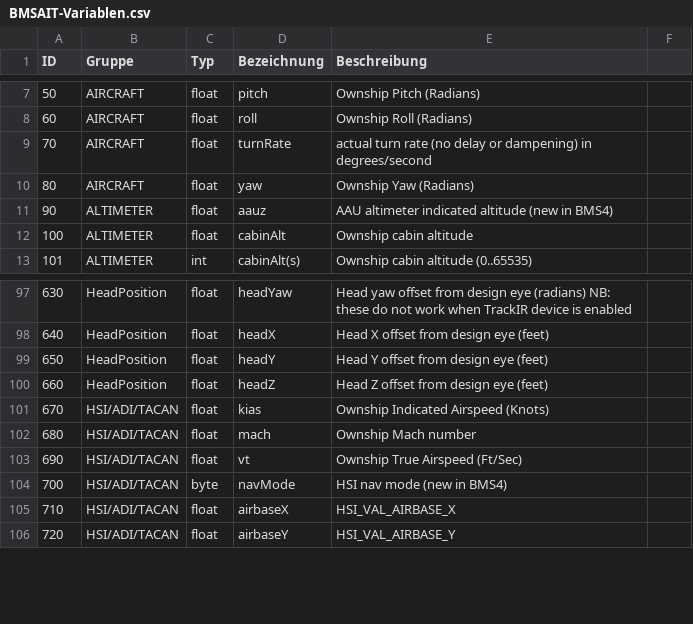
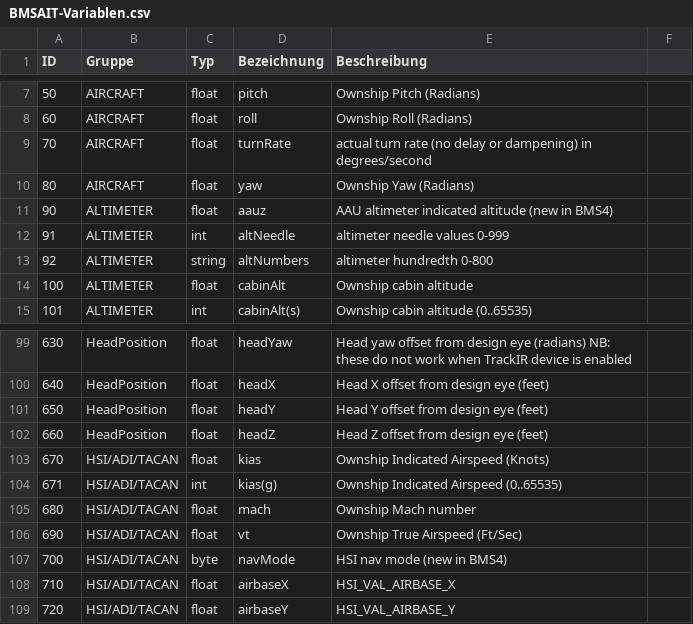
Before and after one commit to mihi4/BMSAIT, a CSV file: 02 Windows-App/BMSAIT-Variablen.csv, drawn as a sheet; only a part is shown, gaps mark what is left out; the diff names each change by its address in the sheet, - before the commit and + after, or states it on an @@ line.

Commit message:
new variables for altimeter and asi inplemented

```diff
--- a/02 Windows-App/BMSAIT-Variablen.csv
+++ b/02 Windows-App/BMSAIT-Variablen.csv
+row 12: 91 | ALTIMETER | int | altNeedle | altimeter needle values 0-999
+row 13: 92 | ALTIMETER | string | altNumbers | altimeter hundredth 0-800
+row 104: 671 | HSI/ADI/TACAN | int | kias(g) | Ownship Indicated Airspeed (0..65535)
```
Also changed, not shown: 1 other file.
